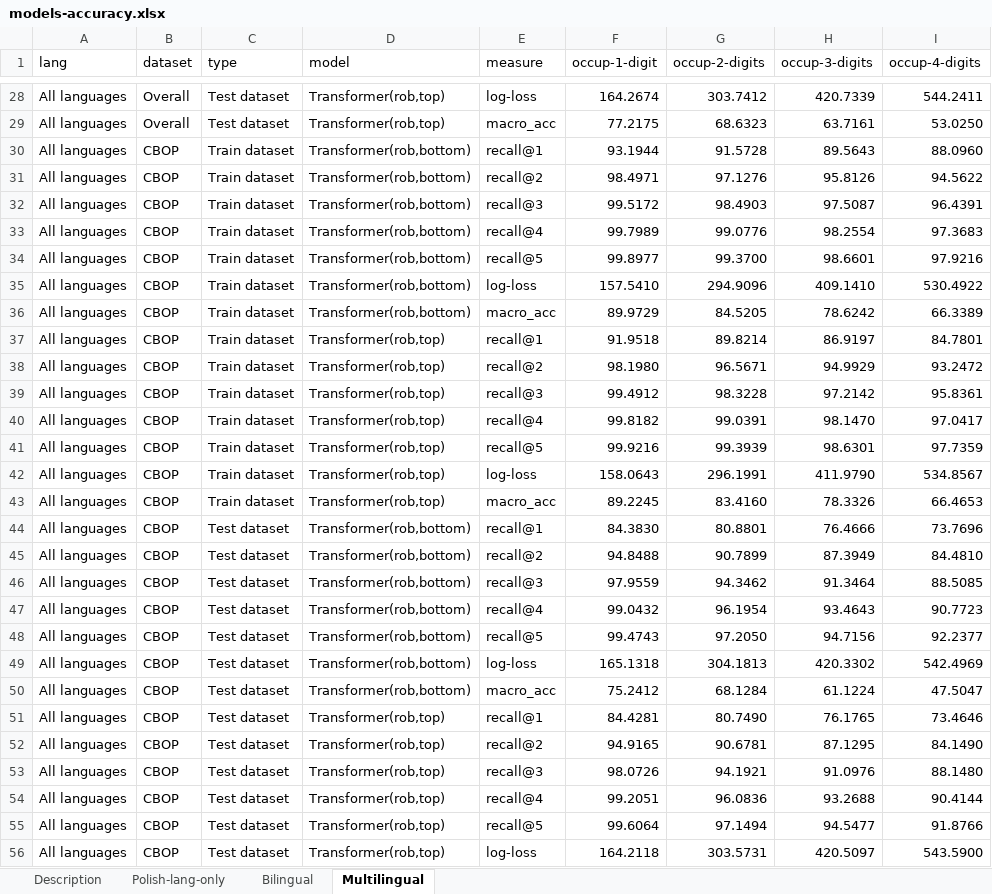
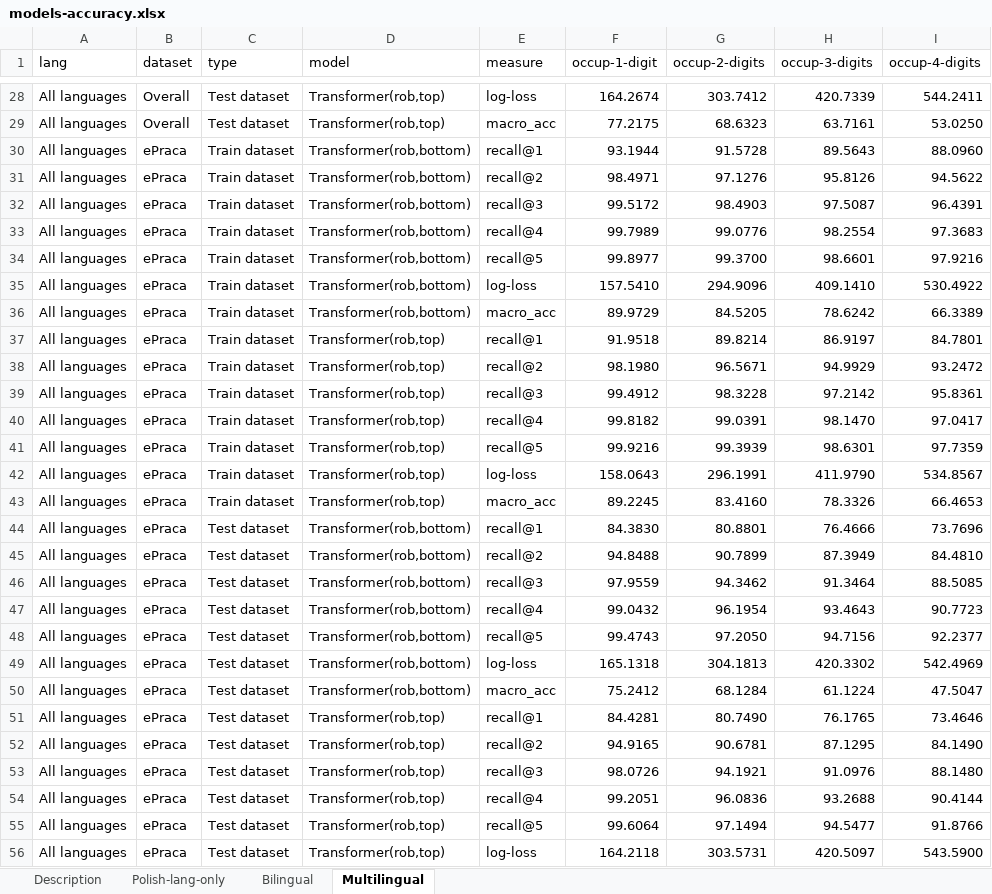
Before and after one commit to OJALAB/paper-job-ads-classifier, an Excel workbook: results/models-accuracy.xlsx, sheet Multilingual, drawn as a sheet; only a part is shown, gaps mark what is left out; values as stored, in another font and other column widths than the file's, no borders; the diff covers the shown part only; the diff names each change by its address in the sheet, - before the commit and + after, or states it on an @@ line.

```diff
--- a/results/models-accuracy.xlsx (sheet Multilingual)
+++ b/results/models-accuracy.xlsx (sheet Multilingual)
-B30:B56 (dataset): CBOP
+B30:B56 (dataset): ePraca
```
Also changed, not shown: 673 edited cells elsewhere in this sheet, sheet Bilingual, sheet Polish-lang-only, 12 other files.
